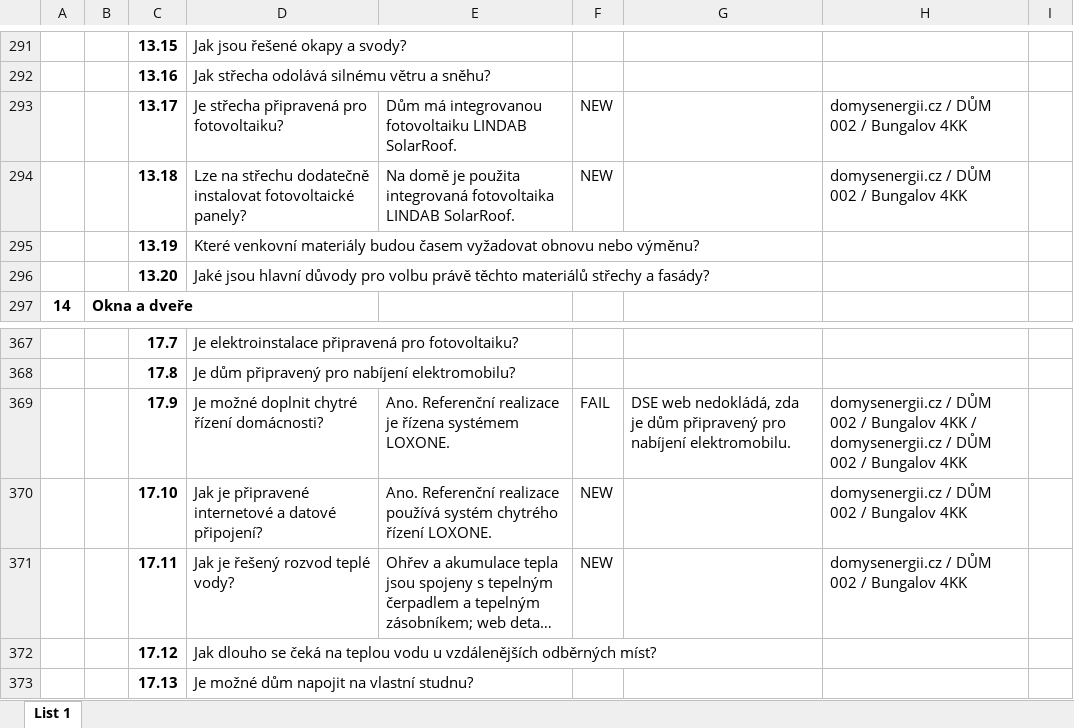
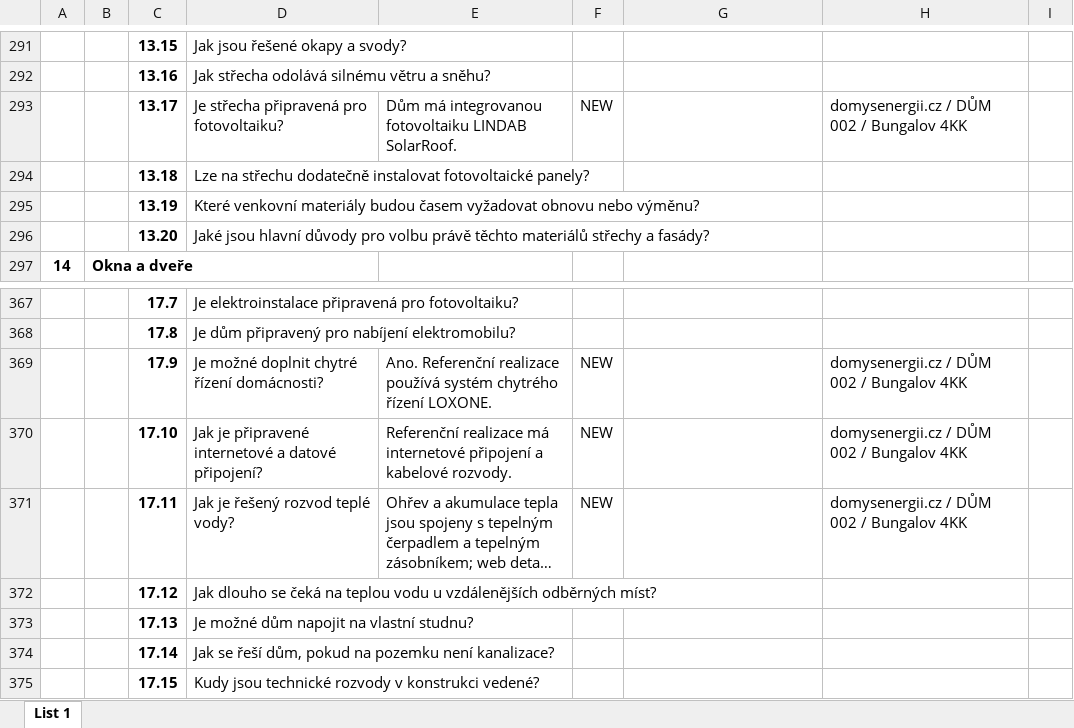
Before and after one commit to radimventus/embed-engine, an Excel workbook: docs/knowledge/znalostní báze – mustr 01 (1).xlsx, sheet List 1, drawn as a sheet; only a part is shown, gaps mark what is left out; the shorter side is filled out with more unchanged rows; long unchanged cells end in …; values as stored, in another font and other column widths than the file's, no borders; the diff names each change by its address in the sheet, - before the commit and + after, or states it on an @@ line.

Commit message:
docs(knowledge): repair DSE knowledge mappings

```diff
--- a/docs/knowledge/znalostní báze – mustr 01 (1).xlsx (sheet List 1)
+++ b/docs/knowledge/znalostní báze – mustr 01 (1).xlsx (sheet List 1)
-E294: Na domě je použita integrovaná fotovoltaika LINDAB SolarRoof.
+E294: (empty)
-F294: NEW
+F294: (empty)
-H294: domysenergii.cz / DŮM 002 / Bungalov 4KK
+H294: (empty)
-E369: …Referenční realizace je řízena systémem LOXONE.
+E369: …Referenční realizace používá systém chytrého řízení LOXONE.
-F369: FAIL
+F369: NEW
-G369: DSE web nedokládá, zda je dům připravený pro nabíjení elektromobilu.
+G369: (empty)
-H369: …Bungalov 4KK / domysenergii.cz / DŮM 002 / Bungalov 4KK
+H369: …Bungalov 4KK
-E370: Ano. Referenční realizace používá systém chytrého řízení LOXONE.
+E370: Referenční realizace má internetové připojení a kabelové rozvody.
```
